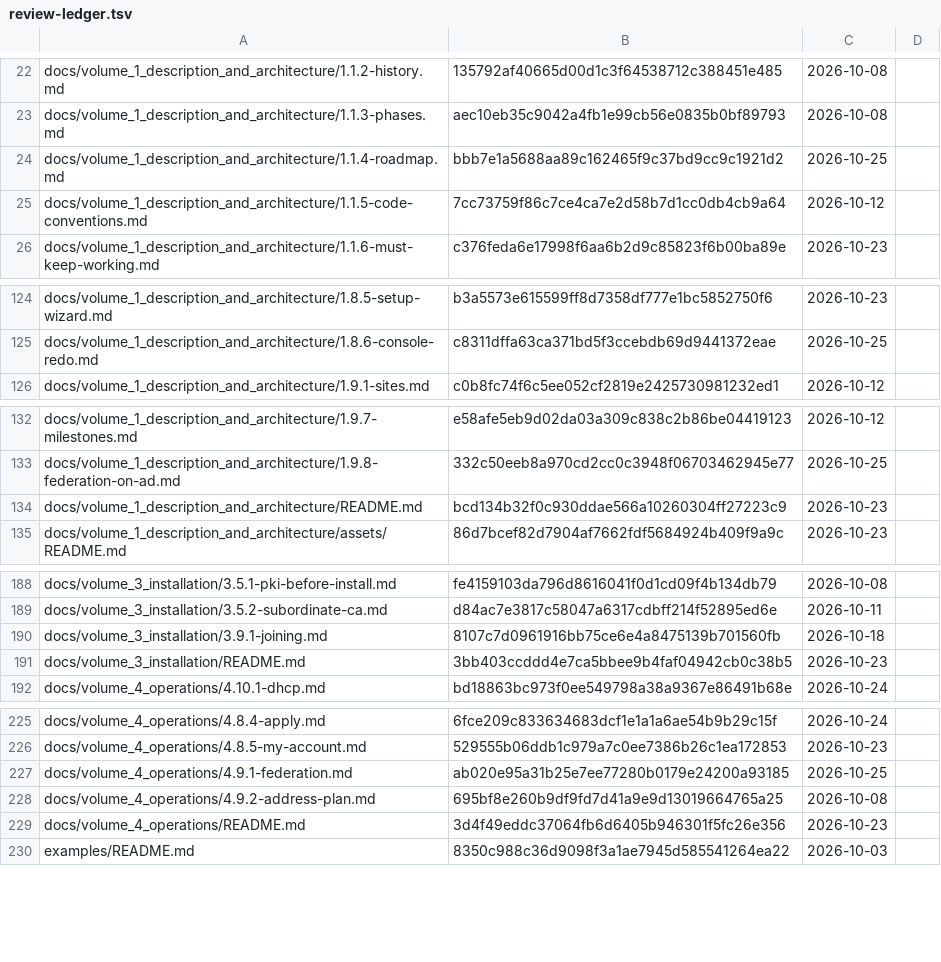
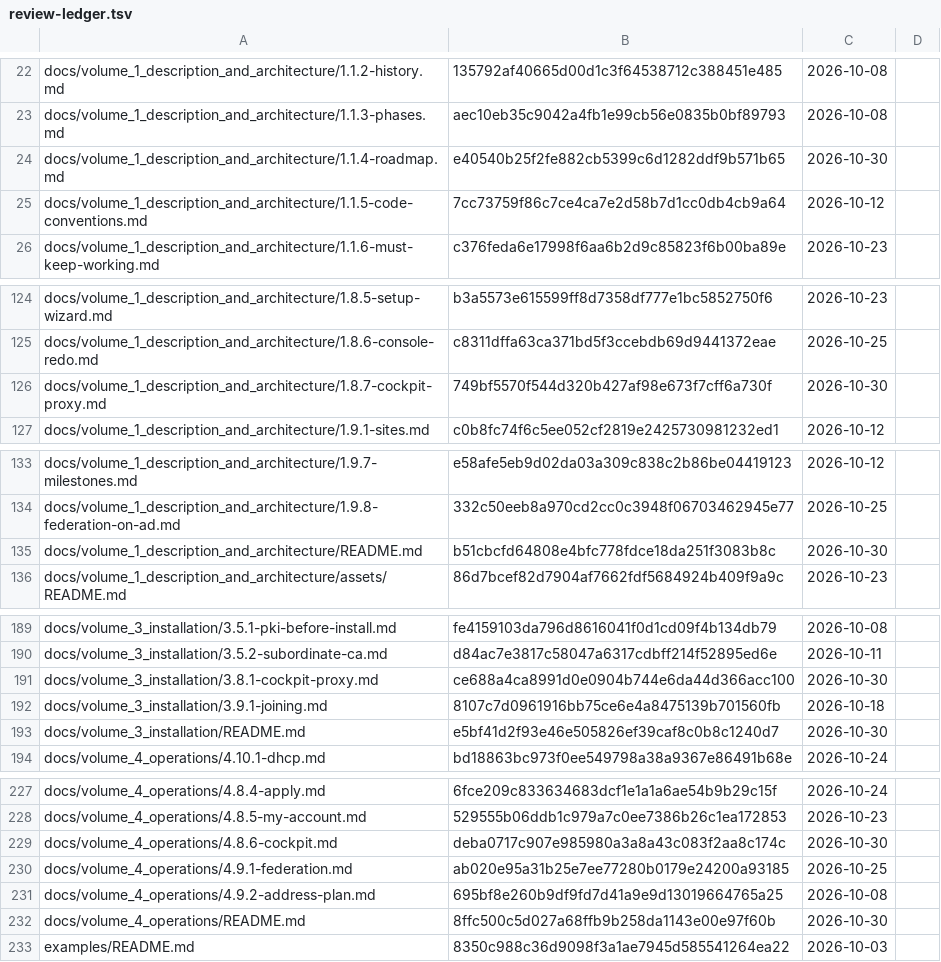
Before and after one commit to archdukejim/fabric-ctl, a TSV file: docs/volume_2_engineering_decisions/assets/review-ledger.tsv, drawn as a sheet; only a part is shown, gaps mark what is left out; the diff covers the shown part only.

```diff
--- a/docs/volume_2_engineering_decisions/assets/review-ledger.tsv
+++ b/docs/volume_2_engineering_decisions/assets/review-ledger.tsv
@@ -23,3 +23,3 @@ docs/volume_1_description_and_architecture/1.1.2-history.md	135792af40665d00d1c3
 docs/volume_1_description_and_architecture/1.1.3-phases.md	aec10eb35c9042a4fb1e99cb56e0835b0bf89793	2026-10-08	
-docs/volume_1_description_and_architecture/1.1.4-roadmap.md	bbb7e1a5688aa89c162465f9c37bd9cc9c1921d2	2026-10-25	
+docs/volume_1_description_and_architecture/1.1.4-roadmap.md	e40540b25f2fe882cb5399c6d1282ddf9b571b65	2026-10-30	
 docs/volume_1_description_and_architecture/1.1.5-code-conventions.md	7cc73759f86c7ce4ca7e2d58b7d1cc0db4cb9a64	2026-10-12	
@@ -125,2 +125,3 @@ docs/volume_1_description_and_architecture/1.8.5-setup-wizard.md	b3a5573e615599f
 docs/volume_1_description_and_architecture/1.8.6-console-redo.md	c8311dffa63ca371bd5f3ccebdb69d9441372eae	2026-10-25	
+docs/volume_1_description_and_architecture/1.8.7-cockpit-proxy.md	749bf5570f544d320b427af98e673f7cff6a730f	2026-10-30	
 docs/volume_1_description_and_architecture/1.9.1-sites.md	c0b8fc74f6c5ee052cf2819e2425730981232ed1	2026-10-12	
@@ -133,3 +134,3 @@ docs/volume_1_description_and_architecture/1.9.7-milestones.md	e58afe5eb9d02da03
 docs/volume_1_description_and_architecture/1.9.8-federation-on-ad.md	332c50eeb8a970cd2cc0c3948f06703462945e77	2026-10-25	
-docs/volume_1_description_and_architecture/README.md	bcd134b32f0c930ddae566a10260304ff27223c9	2026-10-23	
+docs/volume_1_description_and_architecture/README.md	b51cbcfd64808e4bfc778fdce18da251f3083b8c	2026-10-30	
 docs/volume_1_description_and_architecture/assets/README.md	86d7bcef82d7904af7662fdf5684924b409f9a9c	2026-10-23	
@@ -189,4 +190,5 @@ docs/volume_3_installation/3.5.1-pki-before-install.md	fe4159103da796d8616041f0d
 docs/volume_3_installation/3.5.2-subordinate-ca.md	d84ac7e3817c58047a6317cdbff214f52895ed6e	2026-10-11	
+docs/volume_3_installation/3.8.1-cockpit-proxy.md	ce688a4ca8991d0e0904b744e6da44d366acc100	2026-10-30	
 docs/volume_3_installation/3.9.1-joining.md	8107c7d0961916bb75ce6e4a8475139b701560fb	2026-10-18	
-docs/volume_3_installation/README.md	3bb403ccddd4e7ca5bbee9b4faf04942cb0c38b5	2026-10-23	
+docs/volume_3_installation/README.md	e5bf41d2f93e46e505826ef39caf8c0b8c1240d7	2026-10-30	
 docs/volume_4_operations/4.10.1-dhcp.md	bd18863bc973f0ee549798a38a9367e86491b68e	2026-10-24	
@@ -226,5 +228,6 @@ docs/volume_4_operations/4.8.4-apply.md	6fce209c833634683dcf1e1a1a6ae54b9b29c15f
 docs/volume_4_operations/4.8.5-my-account.md	529555b06ddb1c979a7c0ee7386b26c1ea172853	2026-10-23	
+docs/volume_4_operations/4.8.6-cockpit.md	deba0717c907e985980a3a8a43c083f2aa8c174c	2026-10-30	
 docs/volume_4_operations/4.9.1-federation.md	ab020e95a31b25e7ee77280b0179e24200a93185	2026-10-25	
 docs/volume_4_operations/4.9.2-address-plan.md	695bf8e260b9df9fd7d41a9e9d13019664765a25	2026-10-08	
-docs/volume_4_operations/README.md	3d4f49eddc37064fb6d6405b946301f5fc26e356	2026-10-23	
+docs/volume_4_operations/README.md	8ffc500c5d027a68ffb9b258da1143e00e97f60b	2026-10-30	
 examples/README.md	8350c988c36d9098f3a1ae7945d585541264ea22	2026-10-03	
```
Also changed, not shown: 4 edited cells elsewhere in this file, 9 other files.
